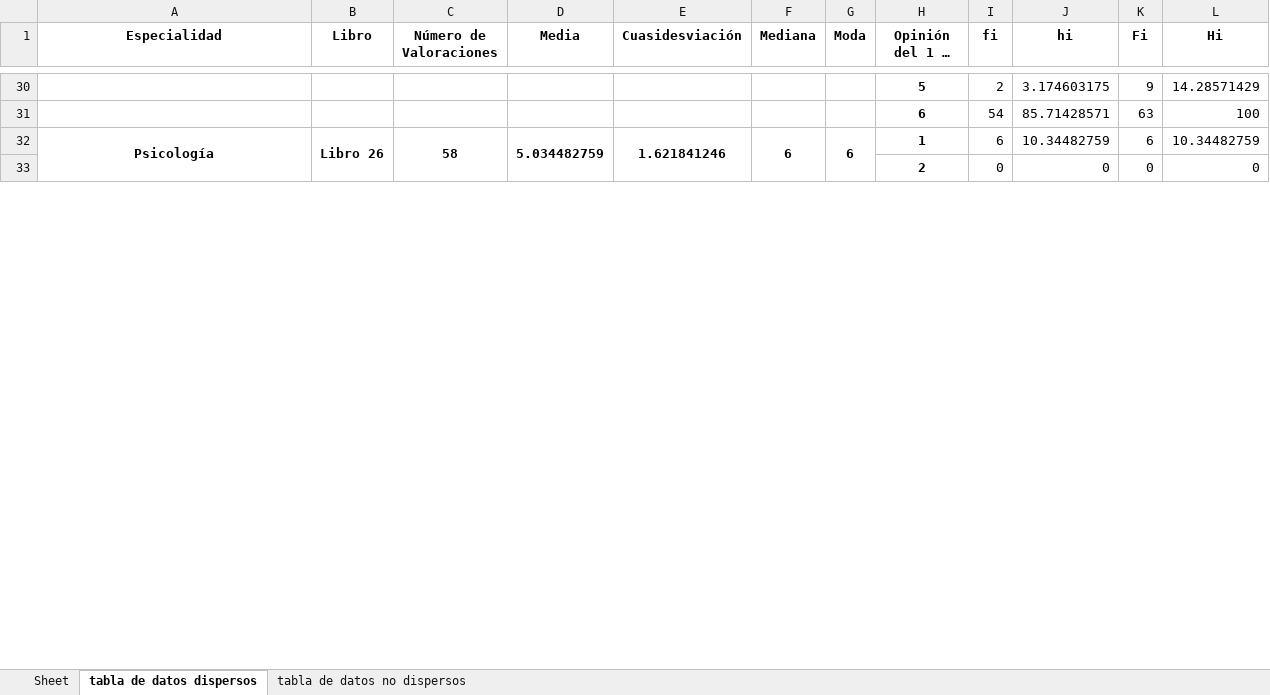
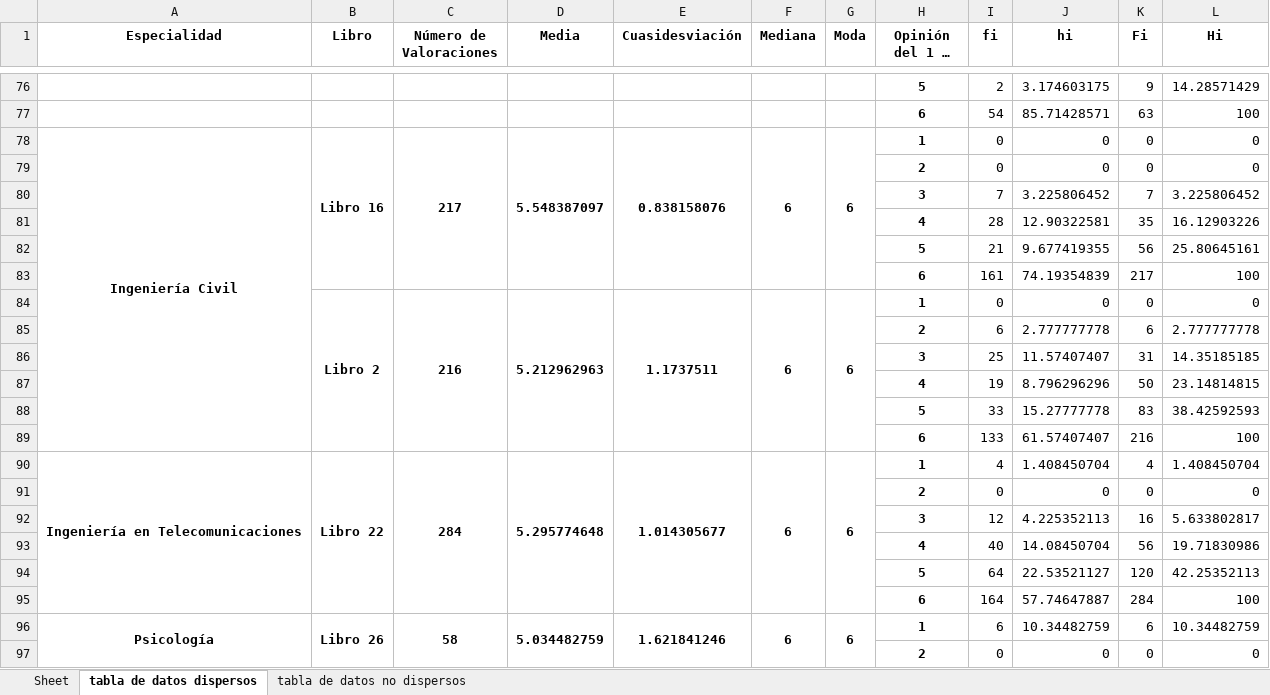
Before and after one commit to MLJeb/EstudioPopularidadBibliotecaUcab, an Excel workbook: output3.xlsx, sheet tabla de datos dispersos, drawn as a sheet; only a part is shown, gaps mark what is left out; long unchanged cells end in …; values as stored, in another font and other column widths than the file's, no borders; the diff covers the shown part only; the diff names each change by its address in the sheet, - before the commit and + after, or states it on an @@ line.

```diff
--- a/output3.xlsx (sheet tabla de datos dispersos)
+++ b/output3.xlsx (sheet tabla de datos dispersos)
+row 78: Ingeniería Civil | Libro 16 | 217 | 5.548387097 | 0.838158076 | 6 | 6 | 1 | 0 | 0 | 0 | 0
+row 79:  |  |  |  |  |  |  | 2 | 0 | 0 | 0 | 0
+row 80:  |  |  |  |  |  |  | 3 | 7 | 3.225806452 | 7 | 3.225806452
+row 81:  |  |  |  |  |  |  | 4 | 28 | 12.90322581 | 35 | 16.12903226
+row 82:  |  |  |  |  |  |  | 5 | 21 | 9.677419355 | 56 | 25.80645161
+row 83:  |  |  |  |  |  |  | 6 | 161 | 74.19354839 | 217 | 100
+row 84:  | Libro 2 | 216 | 5.212962963 | 1.1737511 | 6 | 6 | 1 | 0 | 0 | 0 | 0
+row 85:  |  |  |  |  |  |  | 2 | 6 | 2.777777778 | 6 | 2.777777778
+row 86:  |  |  |  |  |  |  | 3 | 25 | 11.57407407 | 31 | 14.35185185
+row 87:  |  |  |  |  |  |  | 4 | 19 | 8.796296296 | 50 | 23.14814815
+row 88:  |  |  |  |  |  |  | 5 | 33 | 15.27777778 | 83 | 38.42592593
+row 89:  |  |  |  |  |  |  | 6 | 133 | 61.57407407 | 216 | 100
+row 90: Ingeniería en Telecomunicaciones | Libro 22 | 284 | 5.295774648 | 1.014305677 | 6 | 6 | 1 | 4 | 1.408450704 | 4 | 1.408450704
+row 91:  |  |  |  |  |  |  | 2 | 0 | 0 | 0 | 0
+row 92:  |  |  |  |  |  |  | 3 | 12 | 4.225352113 | 16 | 5.633802817
+row 93:  |  |  |  |  |  |  | 4 | 40 | 14.08450704 | 56 | 19.71830986
+row 94:  |  |  |  |  |  |  | 5 | 64 | 22.53521127 | 120 | 42.25352113
+row 95:  |  |  |  |  |  |  | 6 | 164 | 57.74647887 | 284 | 100
```
Also changed, not shown: 70 added rows and 2 moved rows elsewhere in this sheet, sheet tabla de datos no dispersos, output.xlsx, output2.xlsx, 6 other files.
